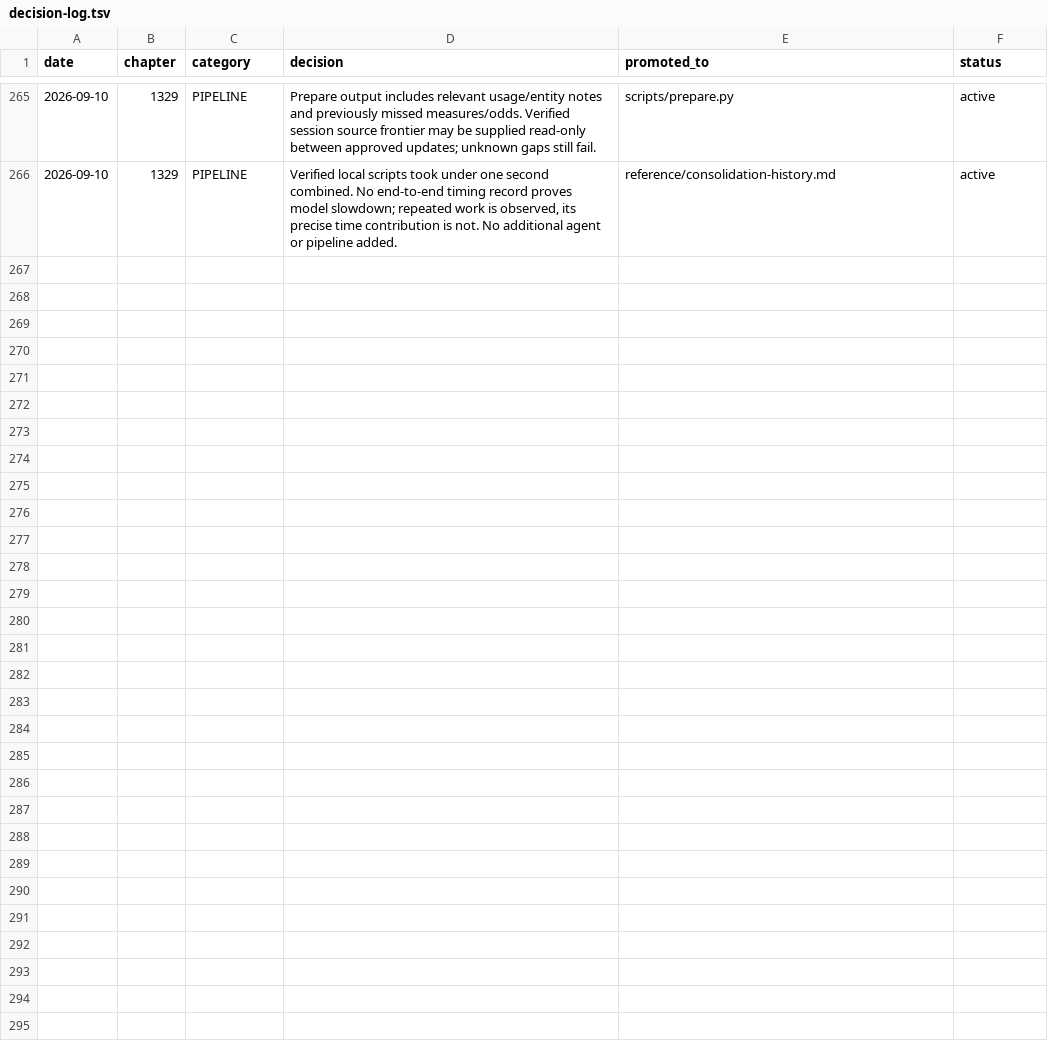
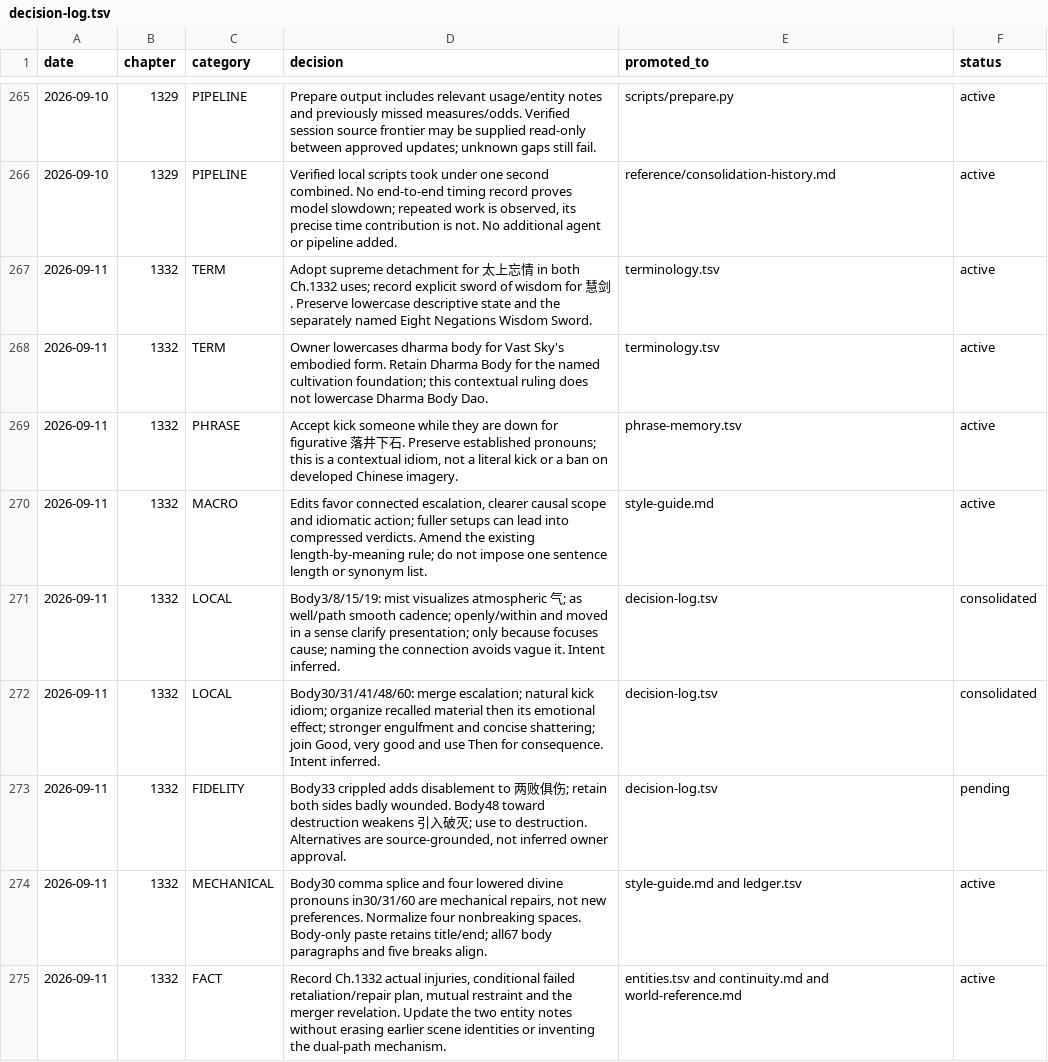
Before and after one commit to RoyUnconquerable/Translation, a TSV file: chatgpt/reference/decision-log.tsv, drawn as a sheet; only a part is shown, gaps mark what is left out; the diff covers the shown part only; the diff names each change by its address in the sheet, - before the commit and + after, or states it on an @@ line.

Commit message:
Record source-checked chapter 1332-1333 feedback and progress atomically

```diff
--- a/chatgpt/reference/decision-log.tsv
+++ b/chatgpt/reference/decision-log.tsv
+row 267: 2026-09-11 | 1332 | TERM | Adopt supreme detachment for 太上忘情 in both Ch.1332 uses; record explicit sword of wisdom for 慧剑. Preserve lowercase descriptive state and the separately named Eight Negations Wisdom Sword. | terminology.tsv | active
+row 268: 2026-09-11 | 1332 | TERM | Owner lowercases dharma body for Vast Sky's embodied form. Retain Dharma Body for the named cultivation foundation; this contextual ruling does not lowercase Dharma Body Dao. | terminology.tsv | active
+row 269: 2026-09-11 | 1332 | PHRASE | Accept kick someone while they are down for figurative 落井下石. Preserve established pronouns; this is a contextual idiom, not a literal kick or a ban on developed Chinese imagery. | phrase-memory.tsv | active
+row 270: 2026-09-11 | 1332 | MACRO | Edits favor connected escalation, clearer causal scope and idiomatic action; fuller setups can lead into compressed verdicts. Amend the existing length-by-meaning rule; do not impose one sentence length or synonym list. | style-guide.md | active
+row 271: 2026-09-11 | 1332 | LOCAL | Body3/8/15/19: mist visualizes atmospheric 气; as well/path smooth cadence; openly/within and moved in a sense clarify presentation; only because focuses cause; naming the connection avoids vague it. Intent inferred. | decision-log.tsv | consolidated
+row 272: 2026-09-11 | 1332 | LOCAL | Body30/31/41/48/60: merge escalation; natural kick idiom; organize recalled material then its emotional effect; stronger engulfment and concise shattering; join Good, very good and use Then for consequence. Intent inferred. | decision-log.tsv | consolidated
+row 273: 2026-09-11 | 1332 | FIDELITY | Body33 crippled adds disablement to 两败俱伤; retain both sides badly wounded. Body48 toward destruction weakens 引入破灭; use to destruction. Alternatives are source-grounded, not inferred owner approval. | decision-log.tsv | pending
+row 274: 2026-09-11 | 1332 | MECHANICAL | Body30 comma splice and four lowered divine pronouns in30/31/60 are mechanical repairs, not new preferences. Normalize four nonbreaking spaces. Body-only paste retains title/end; all67 body paragraphs and five breaks align. | style-guide.md and ledger.tsv | active
+row 275: 2026-09-11 | 1332 | FACT | Record Ch.1332 actual injuries, conditional failed retaliation/repair plan, mutual restraint and the merger revelation. Update the two entity notes without erasing earlier scene identities or inventing the dual-path mechanism. | entities.tsv and continuity.md and world-reference.md | active
```
Also changed, not shown: 9 added rows elsewhere in this file, chatgpt/chapters/ledger.tsv, chatgpt/glossary/entities.tsv, 8 other files.
